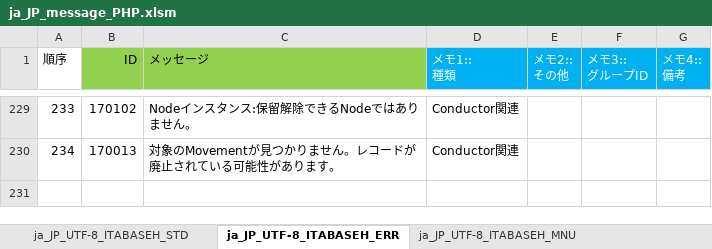
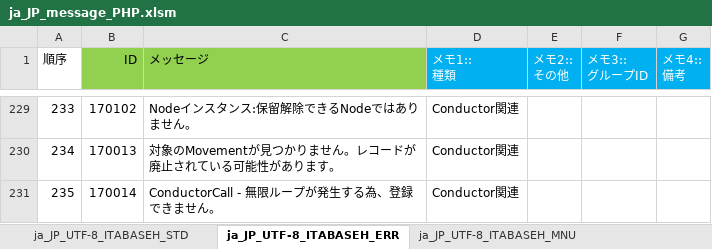
Before and after one commit to exastro-suite/it-automation, an Excel workbook: ky_message_seeds/ita_base/ja_JP_message_PHP.xlsm, sheet ja_JP_UTF-8_ITABASEH_ERR, drawn as a sheet; only a part is shown, gaps mark what is left out; values as stored, in another font and other column widths than the file's, no borders; the diff names each change by its address in the sheet, - before the commit and + after, or states it on an @@ line.

```diff
--- a/ky_message_seeds/ita_base/ja_JP_message_PHP.xlsm (sheet ja_JP_UTF-8_ITABASEH_ERR)
+++ b/ky_message_seeds/ita_base/ja_JP_message_PHP.xlsm (sheet ja_JP_UTF-8_ITABASEH_ERR)
+row 231: 235 | 170014 | ConductorCall - 無限ループが発生する為、登録できません。 | Conductor関連
```
Also changed, not shown: ky_message_seeds/ita_base/en_US_message_PHP.xlsm, ky_sql_seeds/en_US_SQL_DATA.xlsm, 18 other files.
